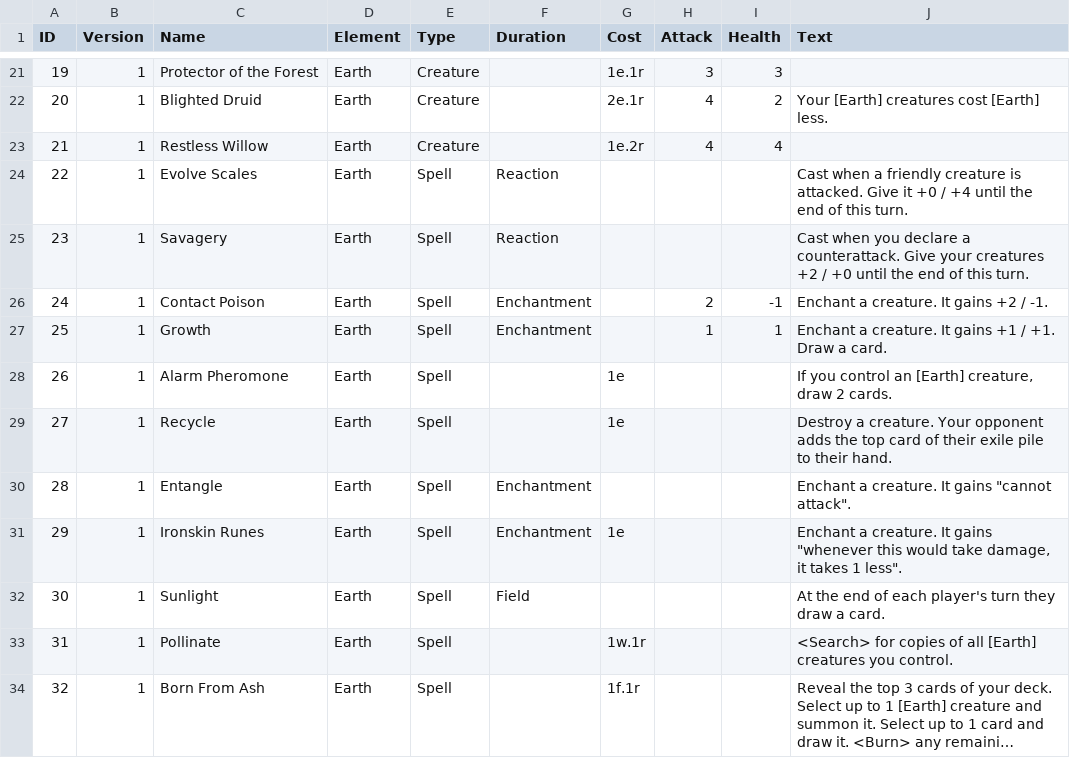
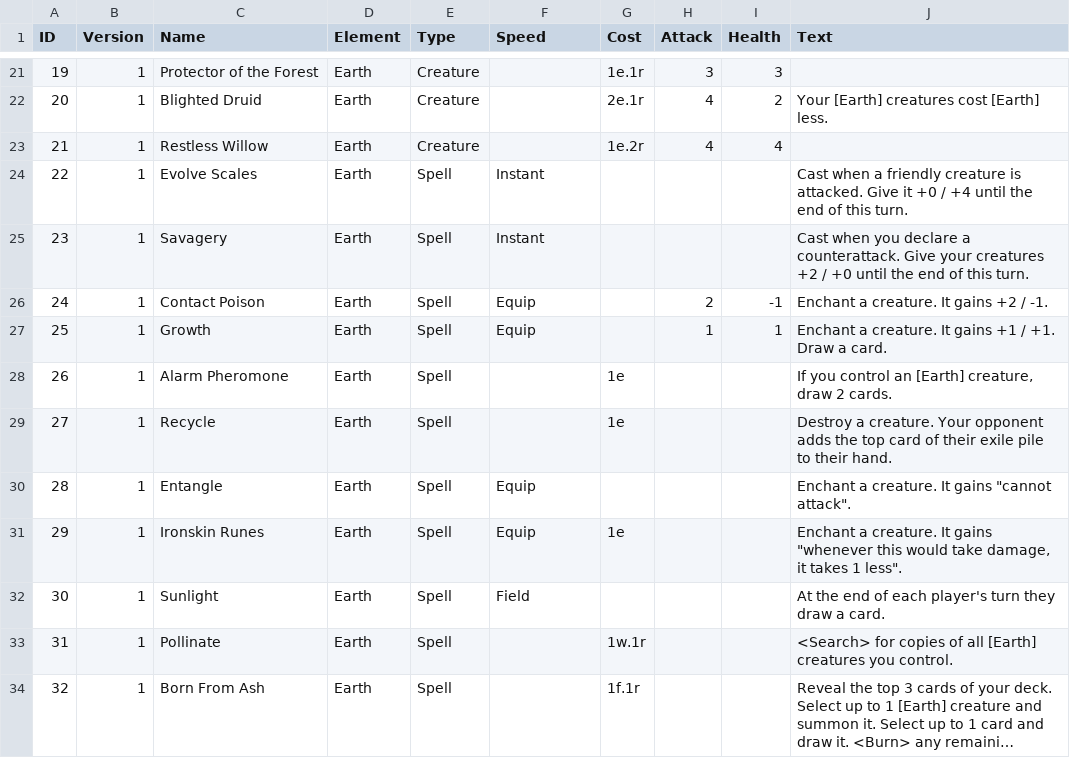
Before and after one commit to HexalCCG/hexal-website, a CSV file: web/assets/data/set-01.csv, drawn as a sheet; only a part is shown, gaps mark what is left out; long unchanged cells end in …; the diff covers the shown part only.

Commit message:
Update database with "equip" change

```diff
--- a/web/assets/data/set-01.csv
+++ b/web/assets/data/set-01.csv
@@ -1 +1 @@
-ID,Version,Name,Element,Type,Duration,Cost,Attack,Health,Text
+ID,Version,Name,Element,Type,Speed,Cost,Attack,Health,Text
@@ -23,10 +23,10 @@
 21,1,Restless Willow,Earth,Creature,,1e.2r,4,4,
-22,1,Evolve Scales,Earth,Spell,Reaction,,,,Cast when a friendly creature is attacked. Give it +0 / +4 until the end of this turn.
-23,1,Savagery,Earth,Spell,Reaction,,,,Cast when you declare a counterattack. Give your creatures +2 / +0 until the end of this turn.
-24,1,Contact Poison,Earth,Spell,Enchantment,,2,-1,Enchant a creature. It gains +2 / -1.
-25,1,Growth,Earth,Spell,Enchantment,,1,1,Enchant a creature. It gains +1 / +1. Draw a card.
+22,1,Evolve Scales,Earth,Spell,Instant,,,,Cast when a friendly creature is attacked. Give it +0 / +4 until the end of this turn.
+23,1,Savagery,Earth,Spell,Instant,,,,Cast when you declare a counterattack. Give your creatures +2 / +0 until the end of this turn.
+24,1,Contact Poison,Earth,Spell,Equip,,2,-1,Enchant a creature. It gains +2 / -1.
+25,1,Growth,Earth,Spell,Equip,,1,1,Enchant a creature. It gains +1 / +1. Draw a card.
 26,1,Alarm Pheromone,Earth,Spell,,1e,,,"If you control an [Earth] creature, draw 2 cards."
 27,1,Recycle,Earth,Spell,,1e,,,Destroy a creature. Your opponent adds the top card of their exile pile to their hand.
-28,1,Entangle,Earth,Spell,Enchantment,,,,"Enchant a creature. It gains ""cannot attack""."
-29,1,Ironskin Runes,Earth,Spell,Enchantment,1e,,,"Enchant a creature. It gains ""whenever this would take damage, it takes 1 less""."
+28,1,Entangle,Earth,Spell,Equip,,,,"Enchant a creature. It gains ""cannot attack""."
+29,1,Ironskin Runes,Earth,Spell,Equip,1e,,,"Enchant a creature. It gains ""whenever this would take damage, it takes 1 less""."
 30,1,Sunlight,Earth,Spell,Field,,,,At the end of each player's turn they draw a card.
```
Also changed, not shown: 54 edited cells elsewhere in this file, 1 other file.
